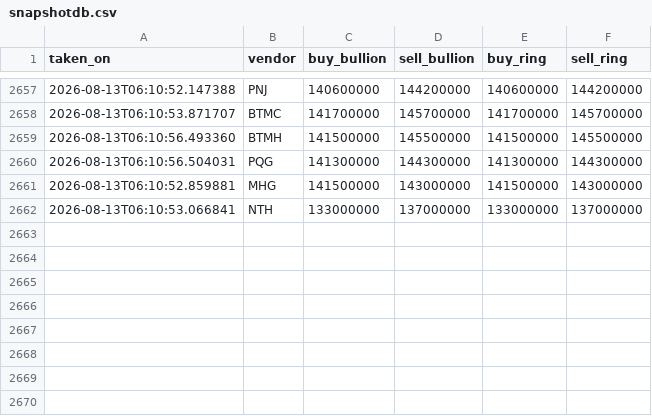
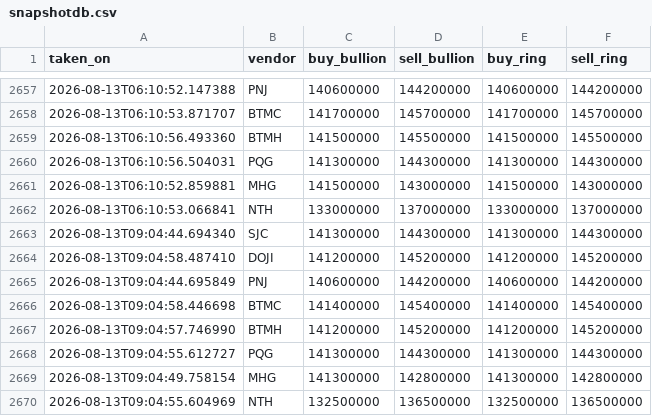
Before and after one commit to SpikeVN/golddb, a CSV file: data/snapshotdb.csv, drawn as a sheet; only a part is shown, gaps mark what is left out.

```diff
--- a/data/snapshotdb.csv
+++ b/data/snapshotdb.csv
@@ -2662 +2662,9 @@ taken_on,vendor,buy_bullion,sell_bullion,buy_ring,sell_ring
 2026-08-13T06:10:53.066841,NTH,133000000,137000000,133000000,137000000
+2026-08-13T09:04:44.694340,SJC,141300000,144300000,141300000,144300000
+2026-08-13T09:04:58.487410,DOJI,141200000,145200000,141200000,145200000
+2026-08-13T09:04:44.695849,PNJ,140600000,144200000,140600000,144200000
+2026-08-13T09:04:58.446698,BTMC,141400000,145400000,141400000,145400000
+2026-08-13T09:04:57.746990,BTMH,141200000,145200000,141200000,145200000
+2026-08-13T09:04:55.612727,PQG,141300000,144300000,141300000,144300000
+2026-08-13T09:04:49.758154,MHG,141300000,142800000,141300000,142800000
+2026-08-13T09:04:55.604969,NTH,132500000,136500000,132500000,136500000
```
Also changed, not shown: 1 other file.
